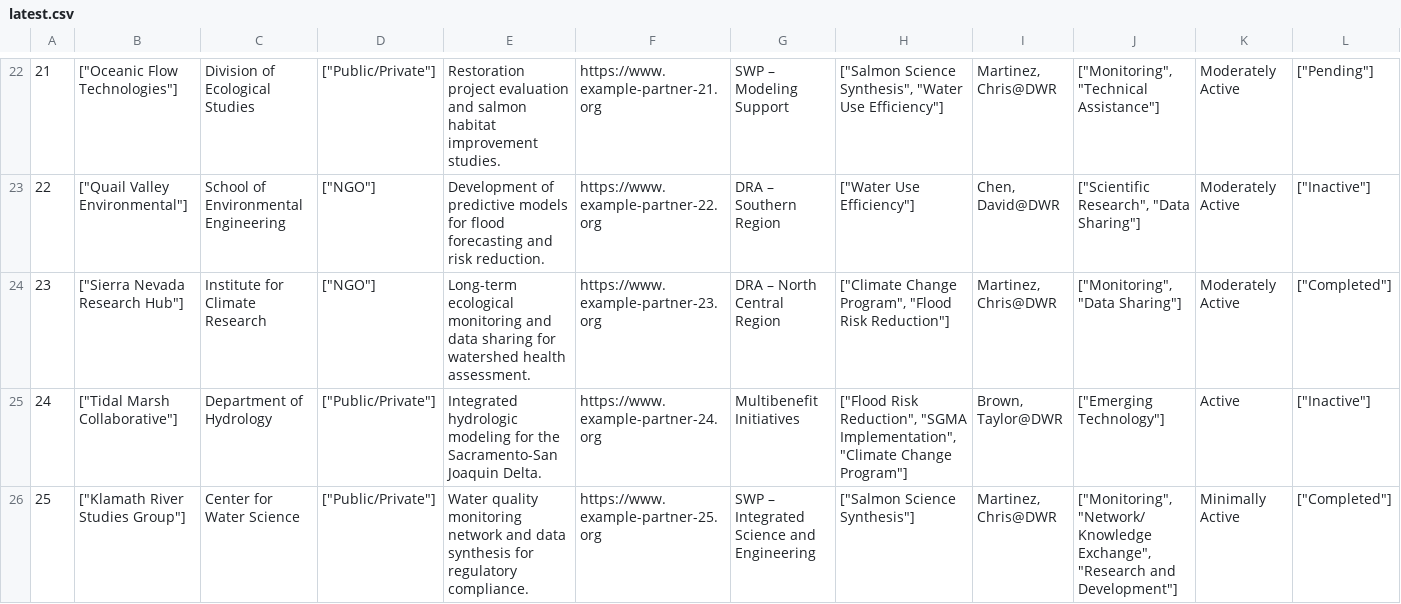
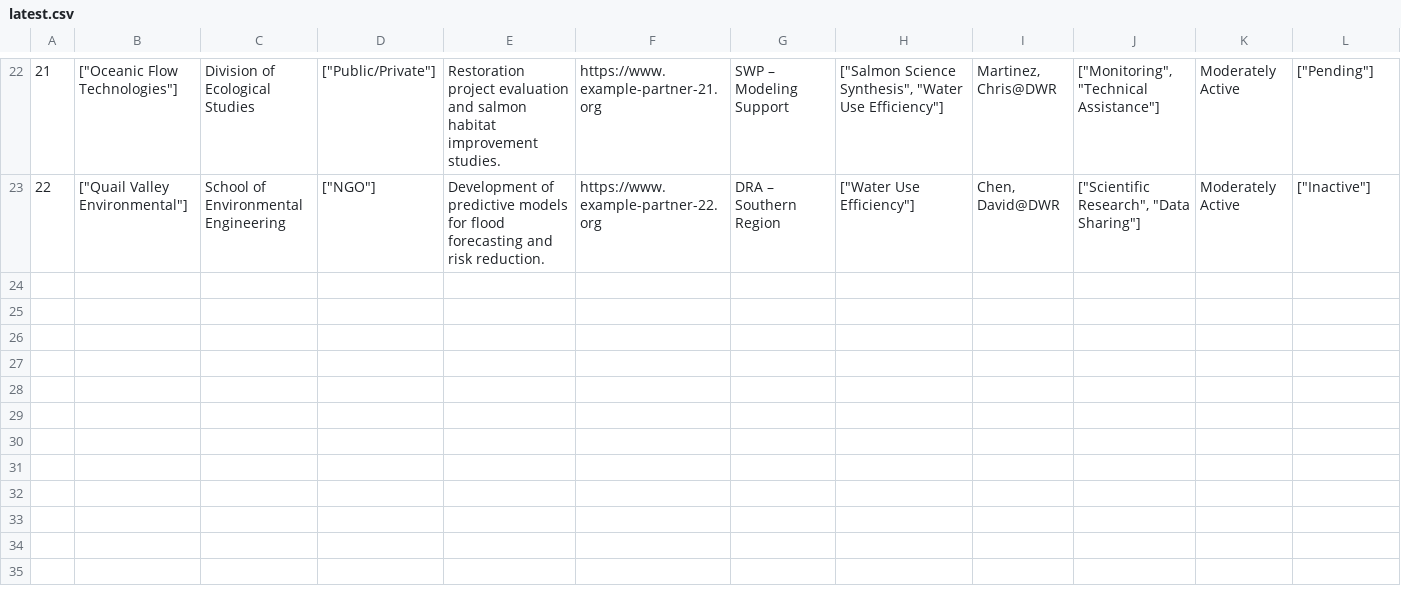
Before and after one commit to ferg-dwr/dwr-partnerships-report, a CSV file: data/latest.csv, drawn as a sheet; only a part is shown, gaps mark what is left out; rows hold the shown columns only; the diff names each change by its address in the sheet, - before the commit and + after, or states it on an @@ line.

Commit message:
chore: trigger report generation

```diff
--- a/data/latest.csv
+++ b/data/latest.csv
-row 24: 23 | ["Sierra Nevada Research Hub"] | Institute for Climate Research | ["NGO"] | Long-term ecological monitoring and data sharing for watershed health assessment. | https://www.example-partner-23.org | DRA – North Central Region | ["Climate Change Program", "Flood Risk Reduction"] | Martinez, Chris@DWR | ["Monitoring", "Data Sharing"] | Moderately Active | ["Completed"]
-row 25: 24 | ["Tidal Marsh Collaborative"] | Department of Hydrology | ["Public/Private"] | Integrated hydrologic modeling for the Sacramento-San Joaquin Delta. | https://www.example-partner-24.org | Multibenefit Initiatives | ["Flood Risk Reduction", "SGMA Implementation", "Climate Change Program"] | Brown, Taylor@DWR | ["Emerging Technology"] | Active | ["Inactive"]
-row 26: 25 | ["Klamath River Studies Group"] | Center for Water Science | ["Public/Private"] | Water quality monitoring network and data synthesis for regulatory compliance. | https://www.example-partner-25.org | SWP – Integrated Science and Engineering | ["Salmon Science Synthesis"] | Martinez, Chris@DWR | ["Monitoring", "Network/ Knowledge Exchange", "Research and Development"] | Minimally Active | ["Completed"]
```
